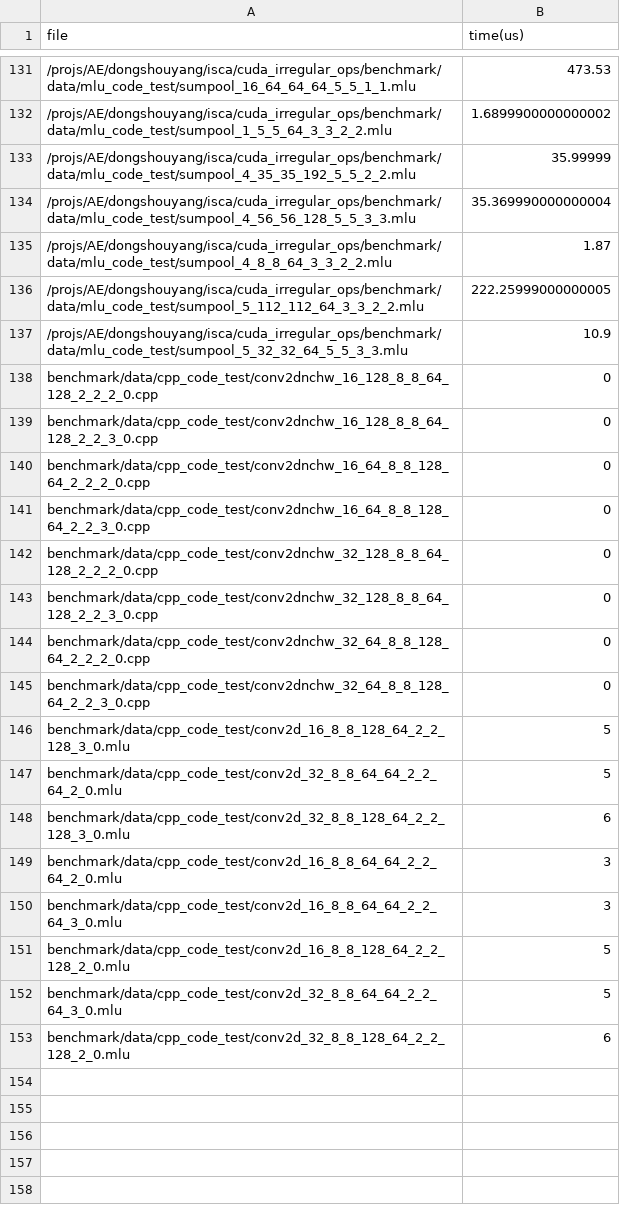
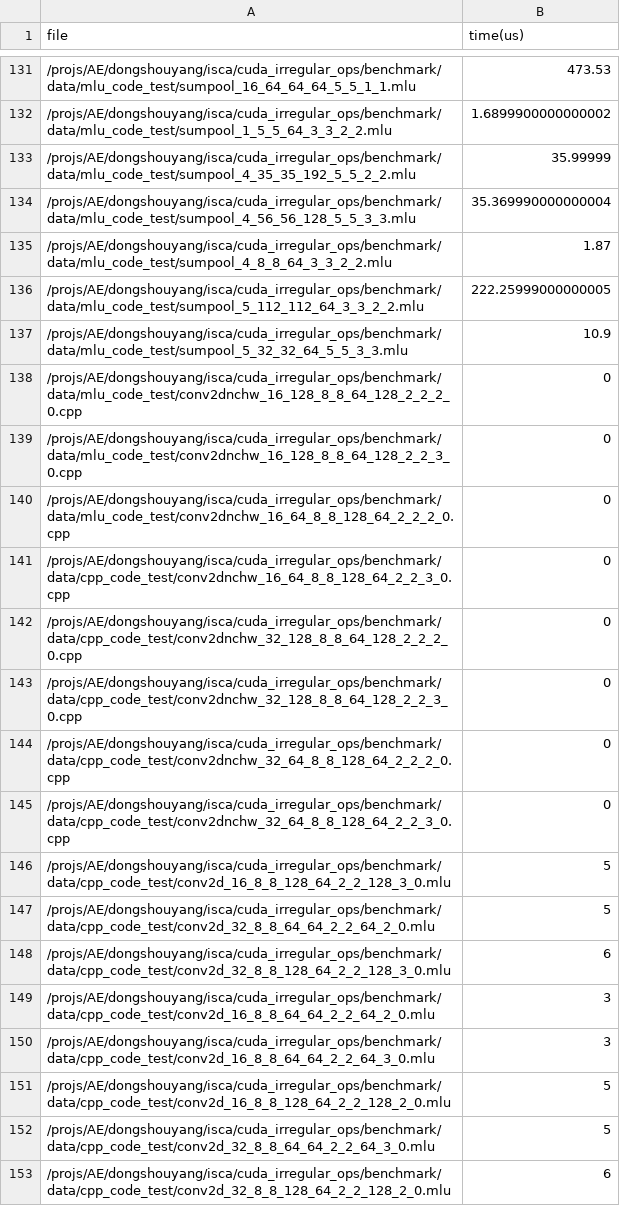
Before and after one commit to ShouyangDong/cuda_irregular_ops, a CSV file: benchmark/perf/bang_output.csv, drawn as a sheet; only a part is shown, gaps mark what is left out.

Commit message:
Update bang_output.csv

```diff
--- a/benchmark/perf/bang_output.csv
+++ b/benchmark/perf/bang_output.csv
@@ -137,17 +137,17 @@ file,time(us)
 /projs/AE/dongshouyang/isca/cuda_irregular_ops/benchmark/data/mlu_code_test/sumpool_5_32_32_64_5_5_3_3.mlu,10.9
-benchmark/data/cpp_code_test/conv2dnchw_16_128_8_8_64_128_2_2_2_0.cpp,0																								
-benchmark/data/cpp_code_test/conv2dnchw_16_128_8_8_64_128_2_2_3_0.cpp,0																								
-benchmark/data/cpp_code_test/conv2dnchw_16_64_8_8_128_64_2_2_2_0.cpp,0																								
-benchmark/data/cpp_code_test/conv2dnchw_16_64_8_8_128_64_2_2_3_0.cpp,0																								
-benchmark/data/cpp_code_test/conv2dnchw_32_128_8_8_64_128_2_2_2_0.cpp,0																							
-benchmark/data/cpp_code_test/conv2dnchw_32_128_8_8_64_128_2_2_3_0.cpp,0																								
-benchmark/data/cpp_code_test/conv2dnchw_32_64_8_8_128_64_2_2_2_0.cpp,0																								
-benchmark/data/cpp_code_test/conv2dnchw_32_64_8_8_128_64_2_2_3_0.cpp,0
-benchmark/data/cpp_code_test/conv2d_16_8_8_128_64_2_2_128_3_0.mlu,5
-benchmark/data/cpp_code_test/conv2d_32_8_8_64_64_2_2_64_2_0.mlu,5
-benchmark/data/cpp_code_test/conv2d_32_8_8_128_64_2_2_128_3_0.mlu,6
-benchmark/data/cpp_code_test/conv2d_16_8_8_64_64_2_2_64_2_0.mlu,3
-benchmark/data/cpp_code_test/conv2d_16_8_8_64_64_2_2_64_3_0.mlu,3
-benchmark/data/cpp_code_test/conv2d_16_8_8_128_64_2_2_128_2_0.mlu,5
-benchmark/data/cpp_code_test/conv2d_32_8_8_64_64_2_2_64_3_0.mlu,5
-benchmark/data/cpp_code_test/conv2d_32_8_8_128_64_2_2_128_2_0.mlu,6
+/projs/AE/dongshouyang/isca/cuda_irregular_ops/benchmark/data/mlu_code_test/conv2dnchw_16_128_8_8_64_128_2_2_2_0.cpp,0																								
+/projs/AE/dongshouyang/isca/cuda_irregular_ops/benchmark/data/mlu_code_test/conv2dnchw_16_128_8_8_64_128_2_2_3_0.cpp,0																								
+/projs/AE/dongshouyang/isca/cuda_irregular_ops/benchmark/data/mlu_code_test/conv2dnchw_16_64_8_8_128_64_2_2_2_0.cpp,0																								
+/projs/AE/dongshouyang/isca/cuda_irregular_ops/benchmark/data/cpp_code_test/conv2dnchw_16_64_8_8_128_64_2_2_3_0.cpp,0																								
+/projs/AE/dongshouyang/isca/cuda_irregular_ops/benchmark/data/cpp_code_test/conv2dnchw_32_128_8_8_64_128_2_2_2_0.cpp,0																							
+/projs/AE/dongshouyang/isca/cuda_irregular_ops/benchmark/data/cpp_code_test/conv2dnchw_32_128_8_8_64_128_2_2_3_0.cpp,0																								
+/projs/AE/dongshouyang/isca/cuda_irregular_ops/benchmark/data/cpp_code_test/conv2dnchw_32_64_8_8_128_64_2_2_2_0.cpp,0																								
+/projs/AE/dongshouyang/isca/cuda_irregular_ops/benchmark/data/cpp_code_test/conv2dnchw_32_64_8_8_128_64_2_2_3_0.cpp,0
+/projs/AE/dongshouyang/isca/cuda_irregular_ops/benchmark/data/cpp_code_test/conv2d_16_8_8_128_64_2_2_128_3_0.mlu,5
+/projs/AE/dongshouyang/isca/cuda_irregular_ops/benchmark/data/cpp_code_test/conv2d_32_8_8_64_64_2_2_64_2_0.mlu,5
+/projs/AE/dongshouyang/isca/cuda_irregular_ops/benchmark/data/cpp_code_test/conv2d_32_8_8_128_64_2_2_128_3_0.mlu,6
+/projs/AE/dongshouyang/isca/cuda_irregular_ops/benchmark/data/cpp_code_test/conv2d_16_8_8_64_64_2_2_64_2_0.mlu,3
+/projs/AE/dongshouyang/isca/cuda_irregular_ops/benchmark/data/cpp_code_test/conv2d_16_8_8_64_64_2_2_64_3_0.mlu,3
+/projs/AE/dongshouyang/isca/cuda_irregular_ops/benchmark/data/cpp_code_test/conv2d_16_8_8_128_64_2_2_128_2_0.mlu,5
+/projs/AE/dongshouyang/isca/cuda_irregular_ops/benchmark/data/cpp_code_test/conv2d_32_8_8_64_64_2_2_64_3_0.mlu,5
+/projs/AE/dongshouyang/isca/cuda_irregular_ops/benchmark/data/cpp_code_test/conv2d_32_8_8_128_64_2_2_128_2_0.mlu,6
```
